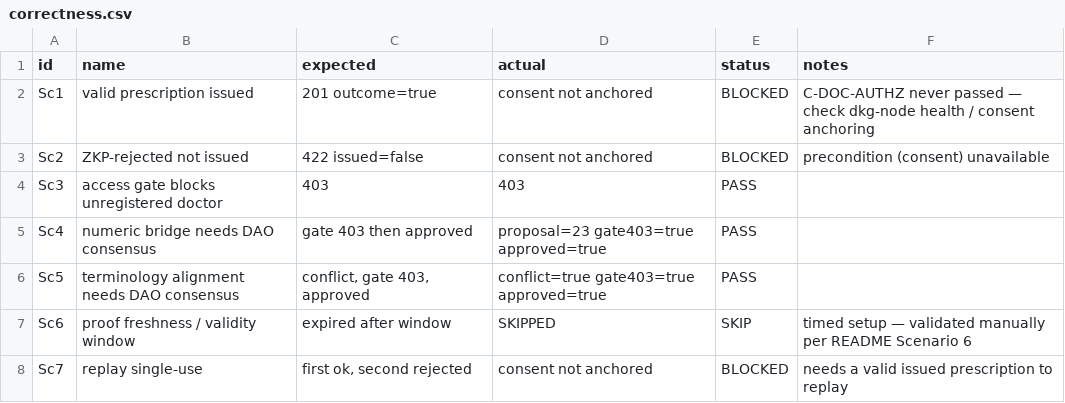
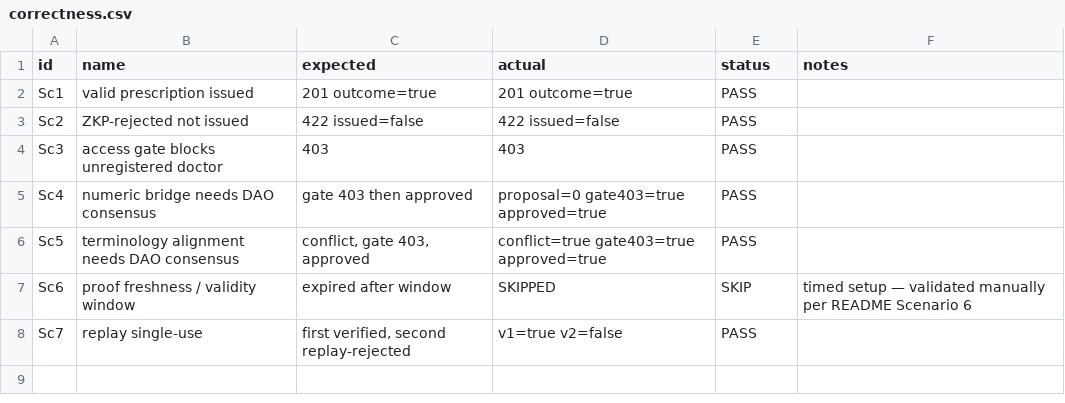
Before and after one commit to medalex/ehealth-evaluation, a CSV file: results/correctness.csv, drawn as a sheet.

```diff
--- a/results/correctness.csv
+++ b/results/correctness.csv
@@ -1,8 +1,8 @@
 id,name,expected,actual,status,notes
-Sc1,valid prescription issued,201 outcome=true,consent not anchored,BLOCKED,C-DOC-AUTHZ never passed — check dkg-node health / consent anchoring
-Sc2,ZKP-rejected not issued,422 issued=false,consent not anchored,BLOCKED,precondition (consent) unavailable
+Sc1,valid prescription issued,201 outcome=true,201 outcome=true,PASS,
+Sc2,ZKP-rejected not issued,422 issued=false,422 issued=false,PASS,
 Sc3,access gate blocks unregistered doctor,403,403,PASS,
-Sc4,numeric bridge needs DAO consensus,gate 403 then approved,proposal=23 gate403=true approved=true,PASS,
+Sc4,numeric bridge needs DAO consensus,gate 403 then approved,proposal=0 gate403=true approved=true,PASS,
 Sc5,terminology alignment needs DAO consensus,"conflict, gate 403, approved",conflict=true gate403=true approved=true,PASS,
 Sc6,proof freshness / validity window,expired after window,SKIPPED,SKIP,timed setup — validated manually per README Scenario 6
-Sc7,replay single-use,"first ok, second rejected",consent not anchored,BLOCKED,needs a valid issued prescription to replay
+Sc7,replay single-use,"first verified, second replay-rejected",v1=true v2=false,PASS,
```
Also changed, not shown: results/e2e.csv, results/gas.csv, 2 other files.
